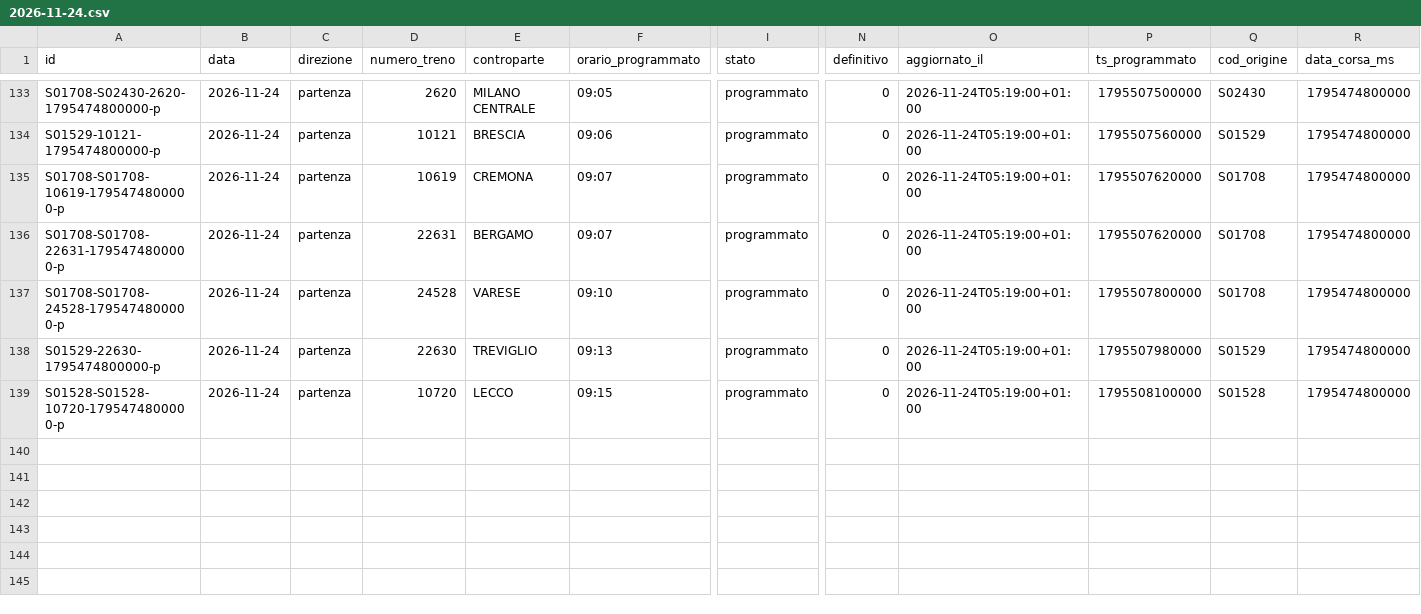
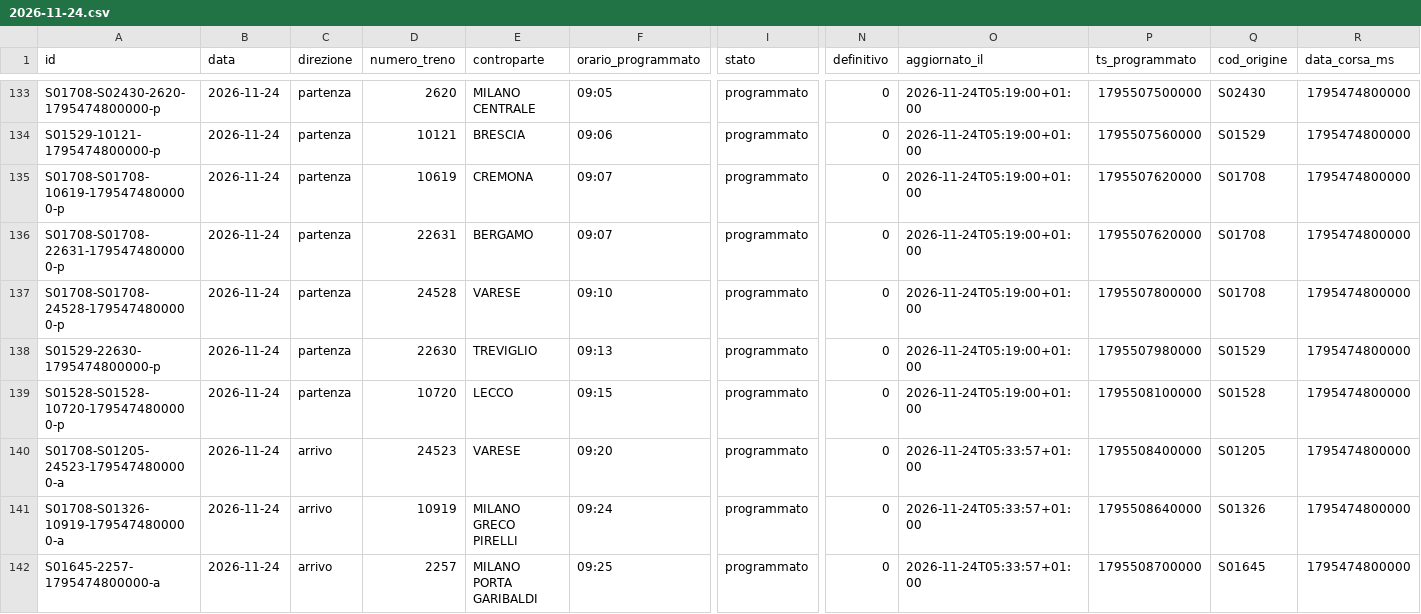
Before and after one commit to lucabonzanni/monitor-treni-bergamo, a CSV file: docs/dati/corse/2026-11-24.csv, drawn as a sheet; only a part is shown, gaps mark what is left out; rows hold the shown columns only; the diff covers the shown part only; the diff names each change by its address in the sheet, - before the commit and + after, or states it on an @@ line.

```diff
--- a/docs/dati/corse/2026-11-24.csv
+++ b/docs/dati/corse/2026-11-24.csv
+row 140: S01708-S01205-24523-1795474800000-a | 2026-11-24 | arrivo | 24523 | VARESE | 09:20 | programmato | 0 | 2026-11-24T05:33:57+01:00 | 1795508400000 | S01205 | 1795474800000
+row 141: S01708-S01326-10919-1795474800000-a | 2026-11-24 | arrivo | 10919 | MILANO GRECO PIRELLI | 09:24 | programmato | 0 | 2026-11-24T05:33:57+01:00 | 1795508640000 | S01326 | 1795474800000
+row 142: S01645-2257-1795474800000-a | 2026-11-24 | arrivo | 2257 | MILANO PORTA GARIBALDI | 09:25 | programmato | 0 | 2026-11-24T05:33:57+01:00 | 1795508700000 | S01645 | 1795474800000
```
Also changed, not shown: 3 added rows and 25 edited cells elsewhere in this file, docs/dati/corse_complete.csv, 2 other files.
